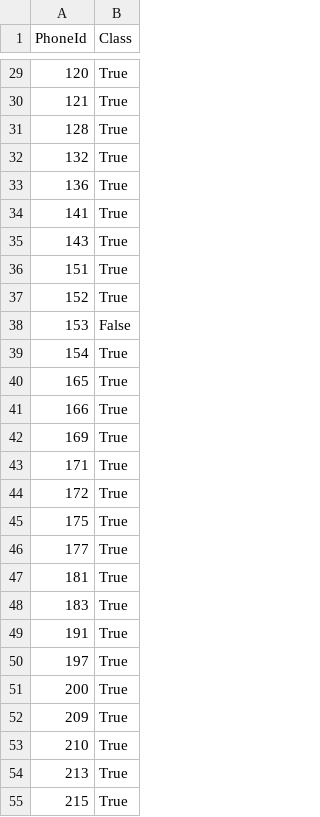
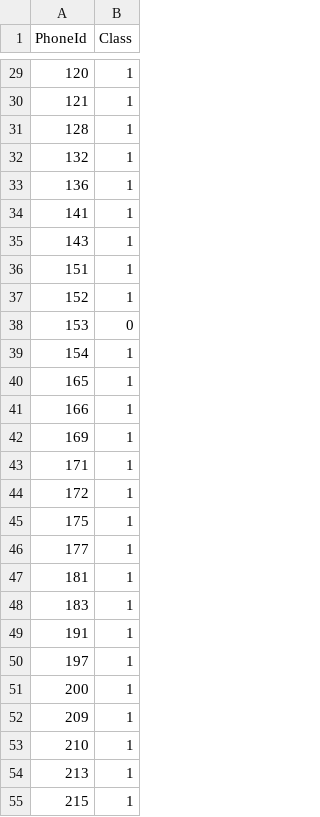
Before and after one commit to AvishekRoy16/DeepLearning, a CSV file: 1-Primitive-Neurons/Contest/submission.csv, drawn as a sheet; only a part is shown, gaps mark what is left out; the diff covers the shown part only.

```diff
--- a/1-Primitive-Neurons/Contest/submission.csv
+++ b/1-Primitive-Neurons/Contest/submission.csv
@@ -29,27 +29,27 @@ PhoneId,Class
-120,True
-121,True
-128,True
-132,True
-136,True
-141,True
-143,True
-151,True
-152,True
-153,False
-154,True
-165,True
-166,True
-169,True
-171,True
-172,True
-175,True
-177,True
-181,True
-183,True
-191,True
-197,True
-200,True
-209,True
-210,True
-213,True
-215,True
+120,1
+121,1
+128,1
+132,1
+136,1
+141,1
+143,1
+151,1
+152,1
+153,0
+154,1
+165,1
+166,1
+169,1
+171,1
+172,1
+175,1
+177,1
+181,1
+183,1
+191,1
+197,1
+200,1
+209,1
+210,1
+213,1
+215,1
```
Also changed, not shown: 92 edited cells elsewhere in this file, 1 other file.
